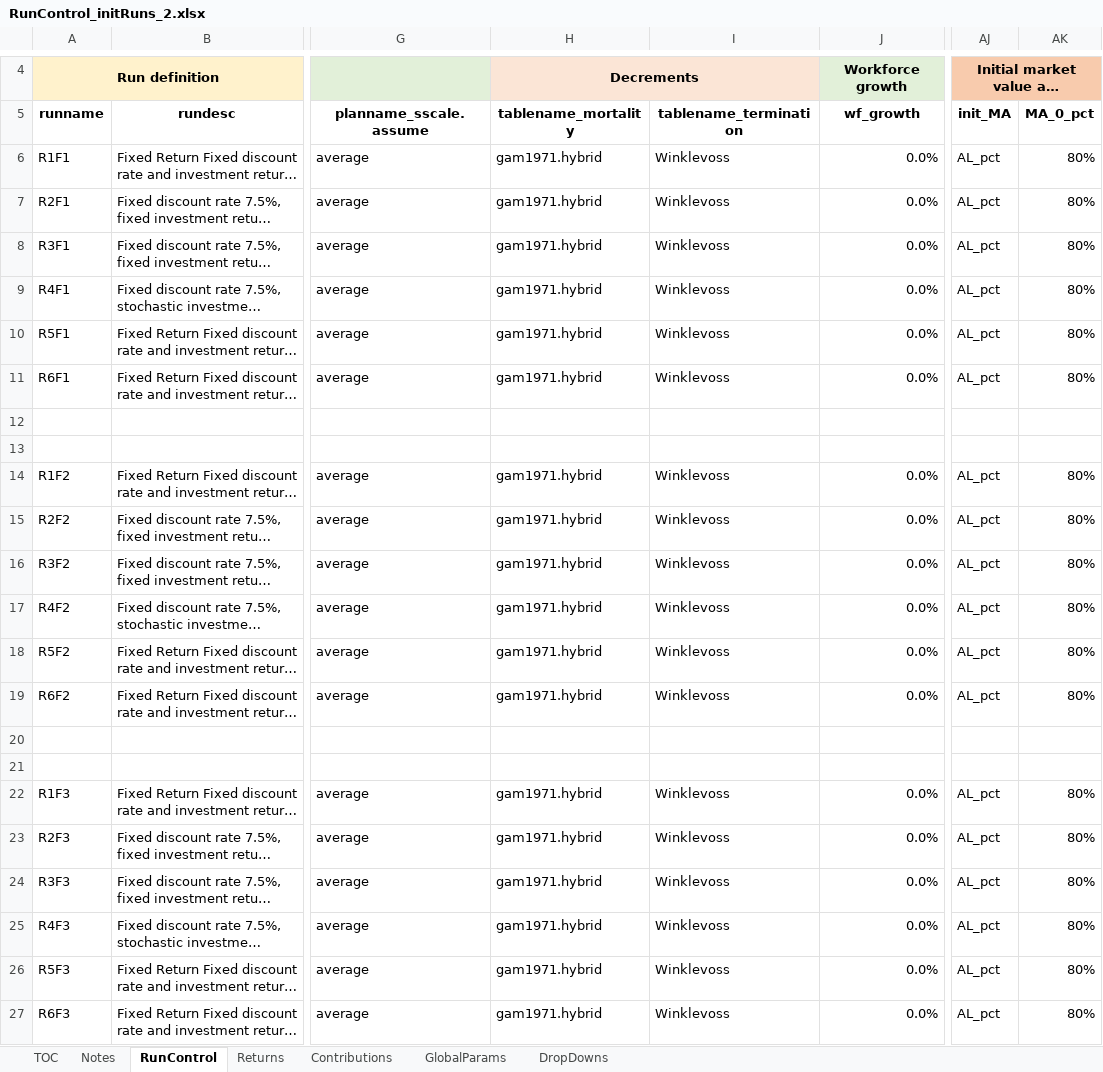
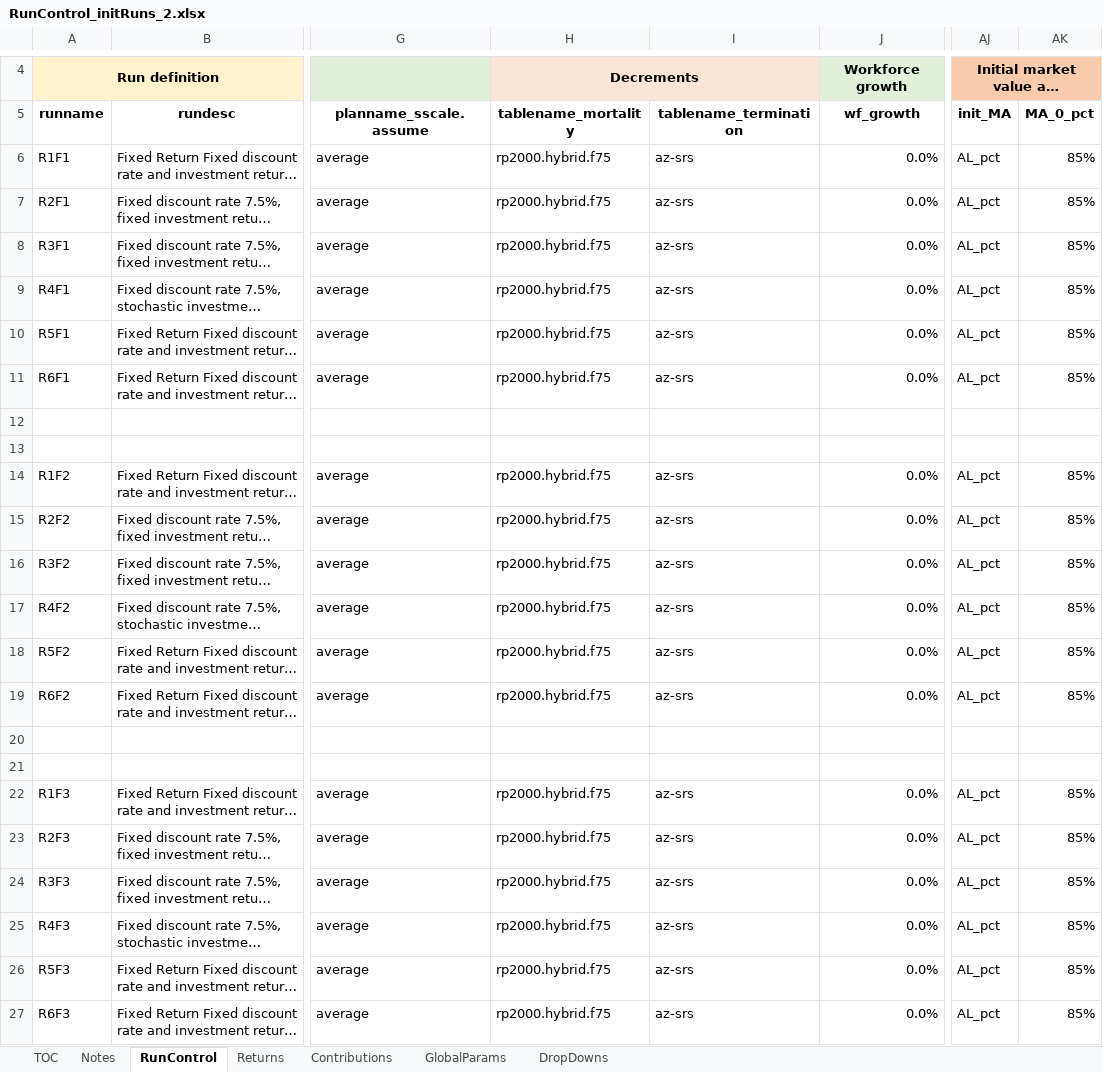
Before and after one commit to yimengyin16/Model_Main, an Excel workbook: IO_Initial_Runs_2/RunControl_initRuns_2.xlsx, sheet RunControl, drawn as a sheet; only a part is shown, gaps mark what is left out; long unchanged cells end in …; values as stored, in another font and other column widths than the file's, no borders; the diff names each change by its address in the sheet, - before the commit and + after, or states it on an @@ line.

```diff
--- a/IO_Initial_Runs_2/RunControl_initRuns_2.xlsx (sheet RunControl)
+++ b/IO_Initial_Runs_2/RunControl_initRuns_2.xlsx (sheet RunControl)
-H6:H11 (tablename_mortality): gam1971.hybrid
+H6:H11 (tablename_mortality): rp2000.hybrid.f75
-I6:I11 (tablename_termination): Winklevoss
+I6:I11 (tablename_termination): az-srs
-AK6:AK11 (MA_0_pct): 80%
+AK6:AK11 (MA_0_pct): 85%
-H14:H19 (tablename_mortality): gam1971.hybrid
+H14:H19 (tablename_mortality): rp2000.hybrid.f75
-I14:I19 (tablename_termination): Winklevoss
+I14:I19 (tablename_termination): az-srs
-AK14:AK19 (MA_0_pct): 80%
+AK14:AK19 (MA_0_pct): 85%
-H22:H27 (tablename_mortality): gam1971.hybrid
+H22:H27 (tablename_mortality): rp2000.hybrid.f75
-I22:I27 (tablename_termination): Winklevoss
+I22:I27 (tablename_termination): az-srs
-AK22:AK27 (MA_0_pct): 80%
+AK22:AK27 (MA_0_pct): 85%
```
Also changed, not shown: sheet DropDowns, sheet GlobalParams, 1 other file.
